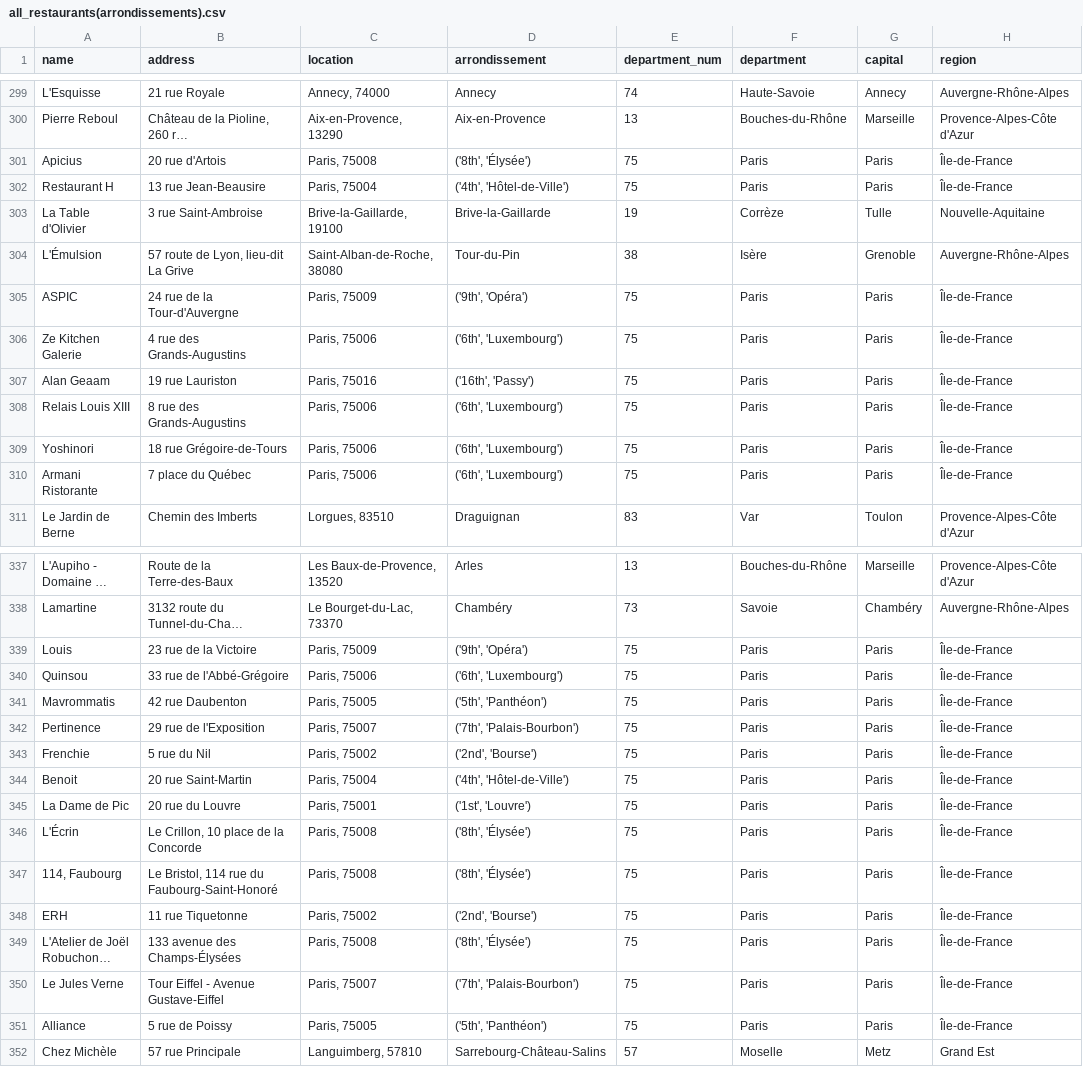
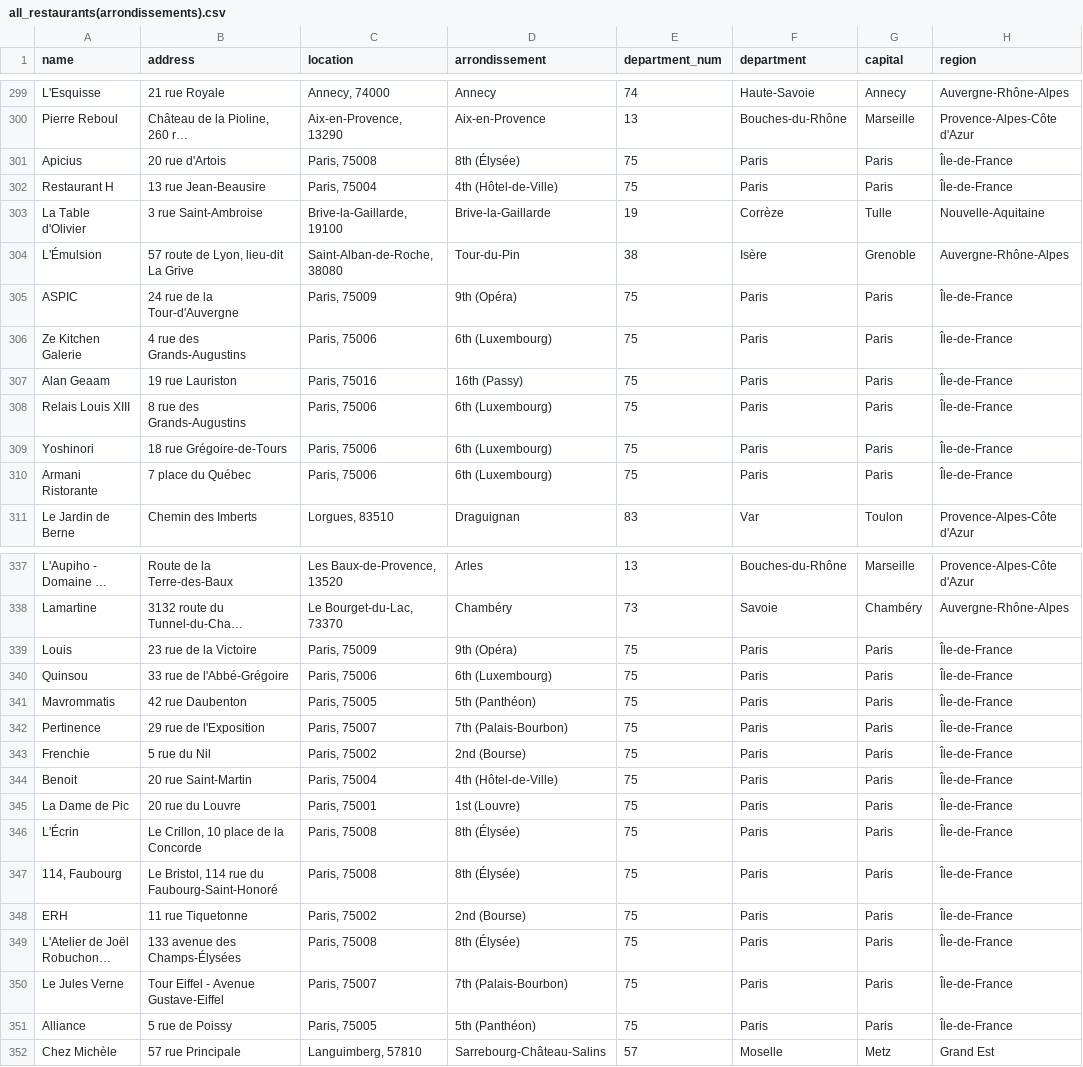
Before and after one commit to pineapple-bois/Michelin_Rated_Restaurants, a CSV file: data/France/all_restaurants(arrondissements).csv, drawn as a sheet; only a part is shown, gaps mark what is left out; long unchanged cells end in …; the diff covers the shown part only; the diff names each change by its address in the sheet, - before the commit and + after, or states it on an @@ line.

Commit message:
Updated structure of Paris arrondissements

```diff
--- a/data/France/all_restaurants(arrondissements).csv
+++ b/data/France/all_restaurants(arrondissements).csv
-D301 (arrondissement): ('8th', 'Élysée')
+D301 (arrondissement): 8th (Élysée)
-D302 (arrondissement): ('4th', 'Hôtel-de-Ville')
+D302 (arrondissement): 4th (Hôtel-de-Ville)
-D305 (arrondissement): ('9th', 'Opéra')
+D305 (arrondissement): 9th (Opéra)
-D306 (arrondissement): ('6th', 'Luxembourg')
+D306 (arrondissement): 6th (Luxembourg)
-D307 (arrondissement): ('16th', 'Passy')
+D307 (arrondissement): 16th (Passy)
-D308:D310 (arrondissement): ('6th', 'Luxembourg')
+D308:D310 (arrondissement): 6th (Luxembourg)
-D339 (arrondissement): ('9th', 'Opéra')
+D339 (arrondissement): 9th (Opéra)
-D340 (arrondissement): ('6th', 'Luxembourg')
+D340 (arrondissement): 6th (Luxembourg)
-D341 (arrondissement): ('5th', 'Panthéon')
+D341 (arrondissement): 5th (Panthéon)
-D342 (arrondissement): ('7th', 'Palais-Bourbon')
+D342 (arrondissement): 7th (Palais-Bourbon)
-D343 (arrondissement): ('2nd', 'Bourse')
+D343 (arrondissement): 2nd (Bourse)
-D344 (arrondissement): ('4th', 'Hôtel-de-Ville')
+D344 (arrondissement): 4th (Hôtel-de-Ville)
-D345 (arrondissement): ('1st', 'Louvre')
+D345 (arrondissement): 1st (Louvre)
-D346:D347 (arrondissement): ('8th', 'Élysée')
+D346:D347 (arrondissement): 8th (Élysée)
-D348 (arrondissement): ('2nd', 'Bourse')
+D348 (arrondissement): 2nd (Bourse)
-D349 (arrondissement): ('8th', 'Élysée')
+D349 (arrondissement): 8th (Élysée)
-D350 (arrondissement): ('7th', 'Palais-Bourbon')
+D350 (arrondissement): 7th (Palais-Bourbon)
-D351 (arrondissement): ('5th', 'Panthéon')
+D351 (arrondissement): 5th (Panthéon)
```
Also changed, not shown: 138 edited cells elsewhere in this file.
